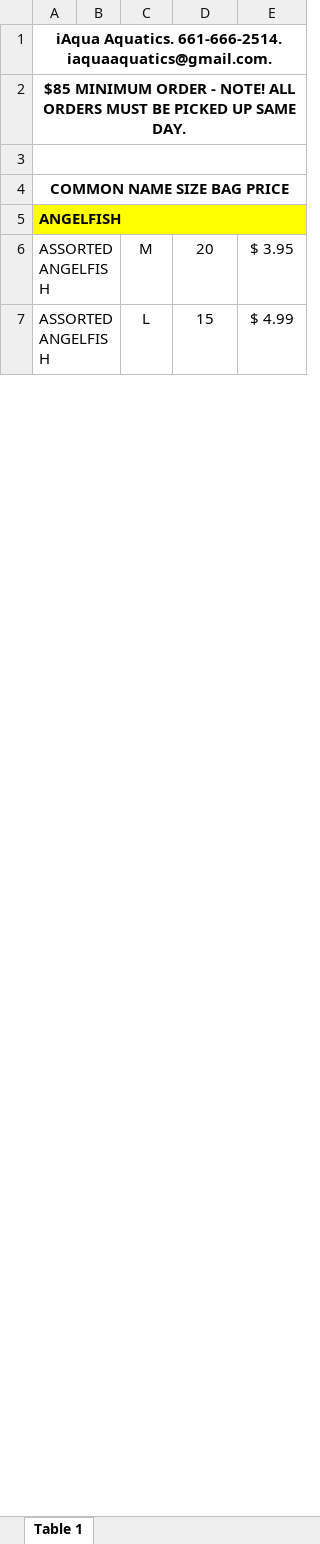
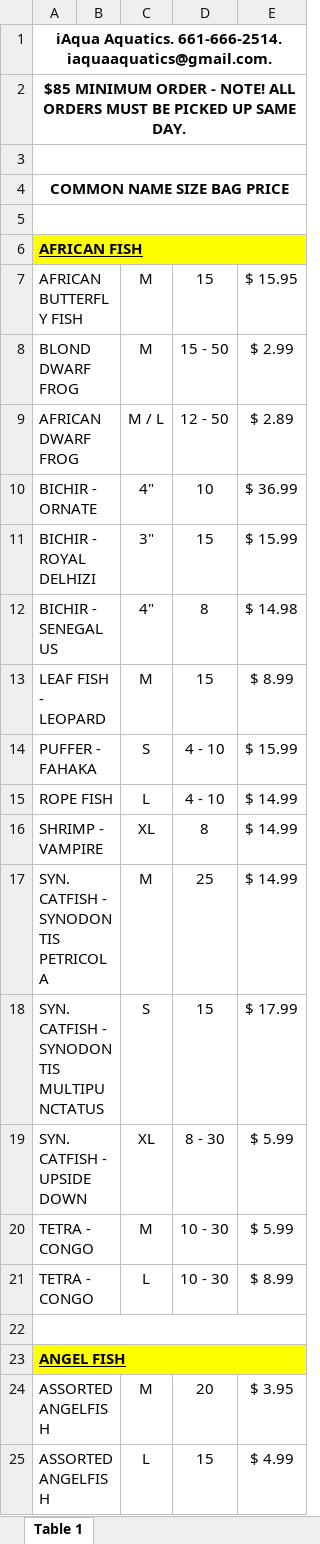
Before and after one commit to gevoglanyan/iAqua, an Excel workbook: public/documents/iAqua Aquatics Fish.xlsx, sheet Table 1, drawn as a sheet; only a part is shown; values as stored, in another font and other column widths than the file's, no borders; charts and pictures not drawn; addresses are those after the commit; the diff names each change by its address in the sheet, - before the commit and + after, or states it on an @@ line.

Commit message:
Fish

```diff
--- a/public/documents/iAqua Aquatics Fish.xlsx (sheet Table 1)
+++ b/public/documents/iAqua Aquatics Fish.xlsx (sheet Table 1)
+row 5: (empty)
-A6: ANGELFISH
+A6: AFRICAN FISH
-A6 underline: off
+A6 underline: on
+row 7: AFRICAN BUTTERFLY FISH |  | M | 15 | $ 15.95
+row 8: BLOND DWARF FROG |  | M | 15 - 50 | $ 2.99
+row 9: AFRICAN DWARF FROG |  | M / L | 12 - 50 | $ 2.89
+row 10: BICHIR - ORNATE |  | 4" | 10 | $ 36.99
+row 11: BICHIR - ROYAL DELHIZI |  | 3" | 15 | $ 15.99
+row 12: BICHIR - SENEGALUS |  | 4" | 8 | $ 14.98
+row 13: LEAF FISH - LEOPARD |  | M | 15 | $ 8.99
+row 14: PUFFER - FAHAKA |  | S | 4 - 10 | $ 15.99
+row 15: ROPE FISH |  | L | 4 - 10 | $ 14.99
+row 16: SHRIMP - VAMPIRE |  | XL | 8 | $ 14.99
+row 17: SYN. CATFISH - SYNODONTIS PETRICOLA |  | M | 25 | $ 14.99
+row 18: SYN. CATFISH - SYNODONTIS MULTIPUNCTATUS |  | S | 15 | $ 17.99
+row 19: SYN. CATFISH - UPSIDE DOWN |  | XL | 8 - 30 | $ 5.99
+row 20: TETRA - CONGO |  | M | 10 - 30 | $ 5.99
+row 21: TETRA - CONGO |  | L | 10 - 30 | $ 8.99
+row 22: (empty)
+row 23: ANGEL FISH
```
Also changed, not shown: charts or pictures.
